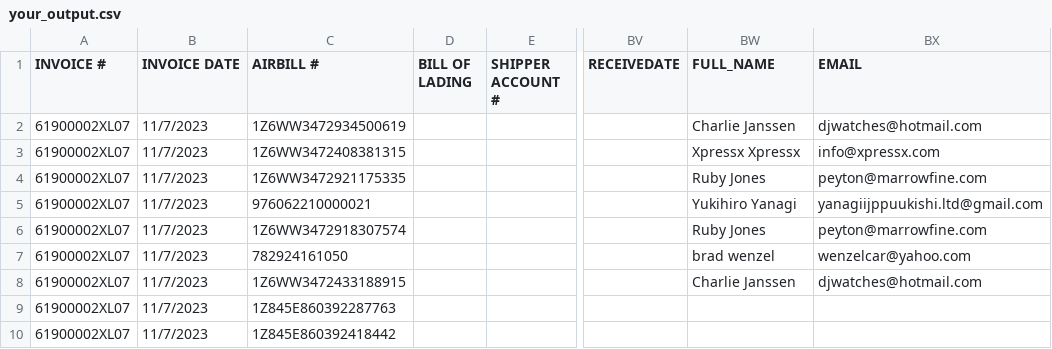
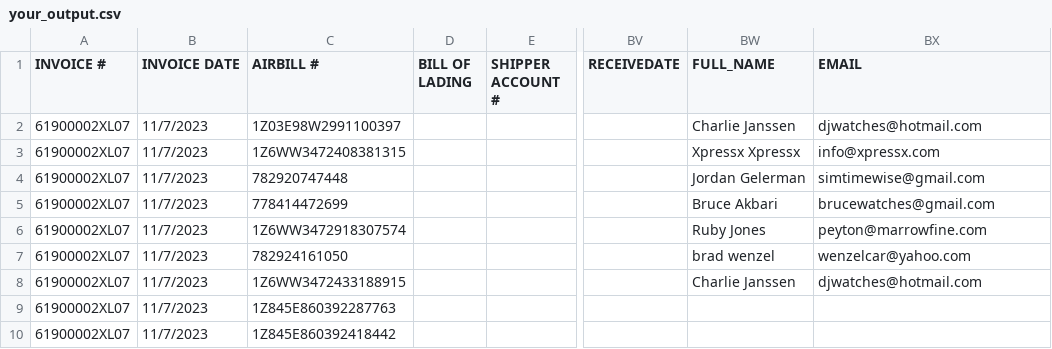
Before and after one commit to Paraisos05/InvoicesGenerator, a CSV file: your_output.csv, drawn as a sheet; only a part is shown, gaps mark what is left out; the diff names each change by its address in the sheet, - before the commit and + after, or states it on an @@ line.

Commit message:
databases 4 in 1
se unen todas las bases en un solo mismo codigo de pyuthon

```diff
--- a/your_output.csv
+++ b/your_output.csv
-C2 (AIRBILL #): 1Z6WW3472934500619
+C2 (AIRBILL #): 1Z03E98W2991100397
-C4 (AIRBILL #): 1Z6WW3472921175335
+C4 (AIRBILL #): 782920747448
-BW4 (FULL_NAME): Ruby Jones
+BW4 (FULL_NAME): Jordan Gelerman
-BX4 (EMAIL): peyton@marrowfine.com
+BX4 (EMAIL): simtimewise@gmail.com
-C5 (AIRBILL #): 976062210000021
+C5 (AIRBILL #): 778414472699
-BW5 (FULL_NAME): Yukihiro Yanagi
+BW5 (FULL_NAME): Bruce Akbari
-BX5 (EMAIL): yanagiijppuukishi.ltd@gmail.com
+BX5 (EMAIL): brucewatches@gmail.com
```
Also changed, not shown: 11_07_2023-61900002XL07.csv, 1 other file.
